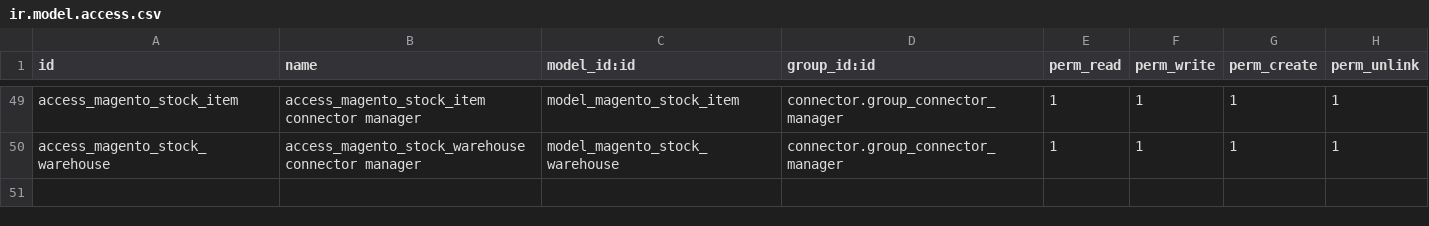
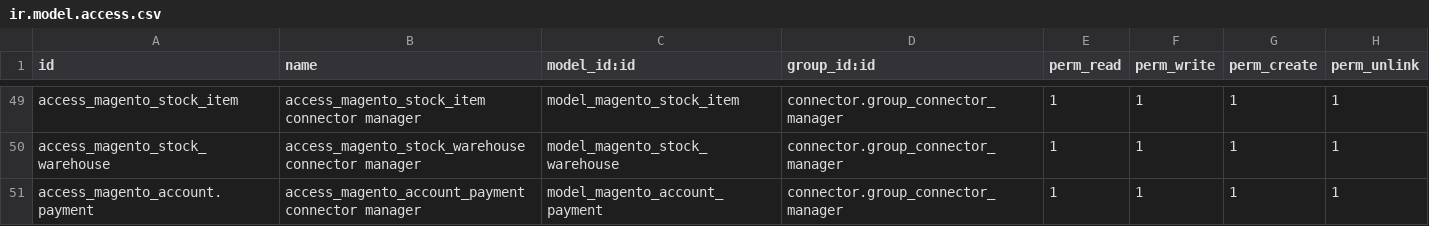
Before and after one commit to Callino/connector-magento, a CSV file: connector_magento/security/ir.model.access.csv, drawn as a sheet; only a part is shown, gaps mark what is left out; the diff names each change by its address in the sheet, - before the commit and + after, or states it on an @@ line.

Commit message:
[IMP] adds payment logic

```diff
--- a/connector_magento/security/ir.model.access.csv
+++ b/connector_magento/security/ir.model.access.csv
+row 51: access_magento_account.payment | access_magento_account_payment connector manager | model_magento_account_payment | connector.group_connector_manager | 1 | 1 | 1 | 1
```
Also changed, not shown: 8 other files.
